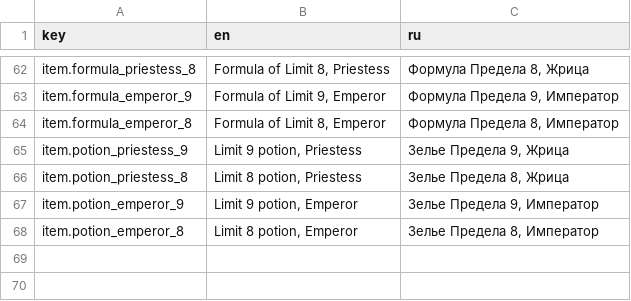
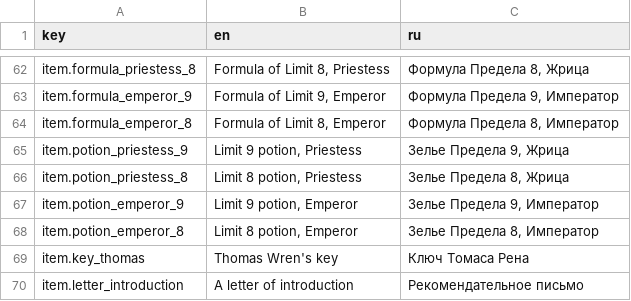
Before and after one commit to fargust16/game-dev, a CSV file: unity/Assets/Resources/Localization/items.csv, drawn as a sheet; only a part is shown, gaps mark what is left out; the diff names each change by its address in the sheet, - before the commit and + after, or states it on an @@ line.

```diff
--- a/unity/Assets/Resources/Localization/items.csv
+++ b/unity/Assets/Resources/Localization/items.csv
+row 69: item.key_thomas | Thomas Wren's key | Ключ Томаса Рена
+row 70: item.letter_introduction | A letter of introduction | Рекомендательное письмо
```
Also changed, not shown: unity/Assets/Resources/Localization/dialogue.csv, unity/Assets/Resources/Localization/poi.csv, 52 other files.
